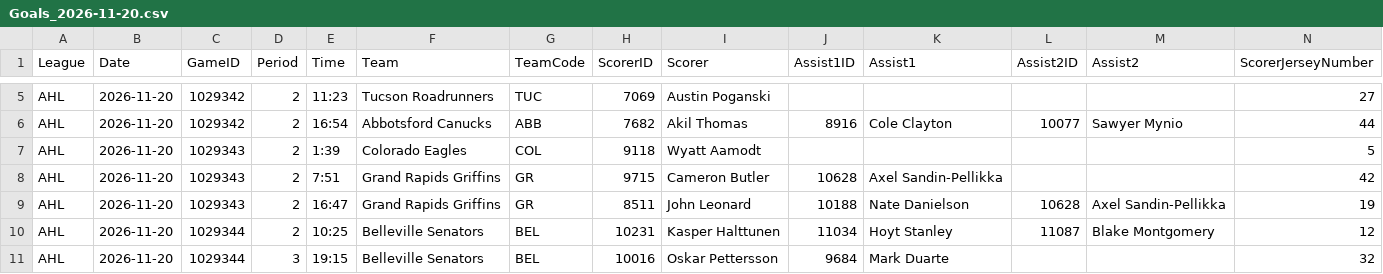
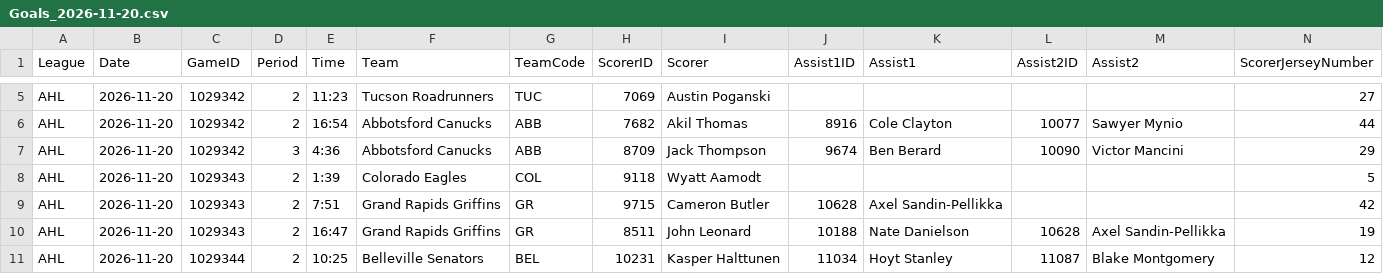
Before and after one commit to skaterbosse/hockey, a CSV file: statsByDate/data/playerstats/Goals_2026-11-20.csv, drawn as a sheet; only a part is shown, gaps mark what is left out; the shorter side is filled out with more unchanged rows; rows hold the shown columns only; the diff names each change by its address in the sheet, - before the commit and + after, or states it on an @@ line.

```diff
--- a/statsByDate/data/playerstats/Goals_2026-11-20.csv
+++ b/statsByDate/data/playerstats/Goals_2026-11-20.csv
+row 7: AHL | 2026-11-20 | 1029342 | 3 | 4:36 | Abbotsford Canucks | ABB | 8709 | Jack Thompson | 9674 | Ben Berard | 10090 | Victor Mancini | 29
```
Also changed, not shown: statsByDate/data/games/Games_2026-11-20.csv, statsByDate/data/playerstats/PlayerStats_2026-11-20.csv, 8 other files.
